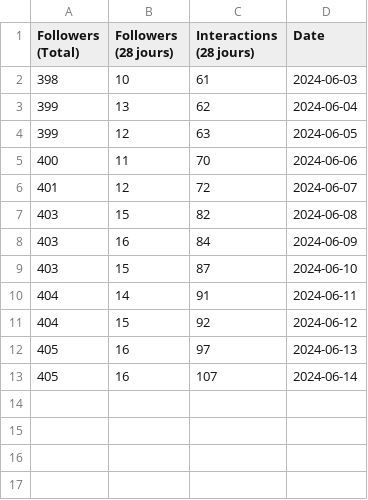
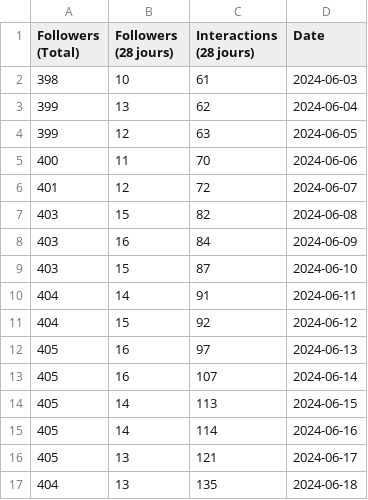
Before and after one commit to sn-goat/data_creii, a CSV file: data/data_facebook.csv, drawn as a sheet; the diff names each change by its address in the sheet, - before the commit and + after, or states it on an @@ line.

Commit message:
Update data

```diff
--- a/data/data_facebook.csv
+++ b/data/data_facebook.csv
+row 14: 405 | 14 | 113 | 2024-06-15
+row 15: 405 | 14 | 114 | 2024-06-16
+row 16: 405 | 13 | 121 | 2024-06-17
+row 17: 404 | 13 | 135 | 2024-06-18
```
Also changed, not shown: data/data_instagram.csv, data/data_linkedin.csv, 1 other file.
